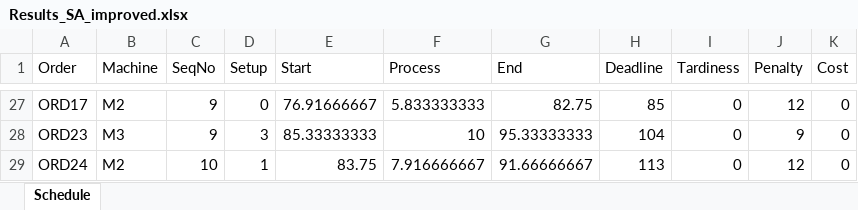
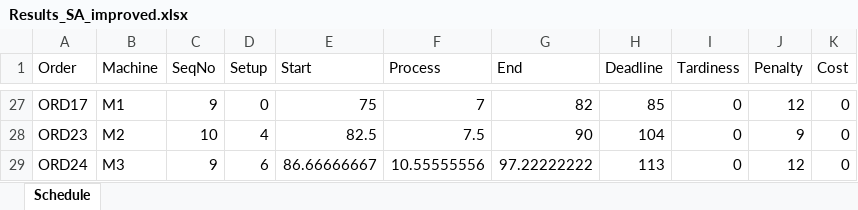
Before and after one commit to FeevanZoghel/OR5, an Excel workbook: Results_SA_improved.xlsx, sheet Schedule, drawn as a sheet; only a part is shown, gaps mark what is left out; values as stored, in another font and other column widths than the file's, no borders; the diff covers the shown part only; the diff names each change by its address in the sheet, - before the commit and + after, or states it on an @@ line.

```diff
--- a/Results_SA_improved.xlsx (sheet Schedule)
+++ b/Results_SA_improved.xlsx (sheet Schedule)
-B27 (Machine): M2
+B27 (Machine): M1
-E27 (Start): 76.91666667
+E27 (Start): 75
-F27 (Process): 5.833333333
+F27 (Process): 7
-G27 (End): 82.75
+G27 (End): 82
-B28 (Machine): M3
+B28 (Machine): M2
-C28 (SeqNo): 9
+C28 (SeqNo): 10
-D28 (Setup): 3
+D28 (Setup): 4
-E28 (Start): 85.33333333
+E28 (Start): 82.5
-F28 (Process): 10
+F28 (Process): 7.5
-G28 (End): 95.33333333
+G28 (End): 90
-B29 (Machine): M2
+B29 (Machine): M3
-C29 (SeqNo): 10
+C29 (SeqNo): 9
-D29 (Setup): 1
+D29 (Setup): 6
-E29 (Start): 83.75
+E29 (Start): 86.66666667
-F29 (Process): 7.916666667
+F29 (Process): 10.55555556
-G29 (End): 91.66666667
+G29 (End): 97.22222222
```
Also changed, not shown: 12 added rows, 12 removed rows and 43 edited cells elsewhere in this sheet, Experimenten.xlsx, 1 other file.
